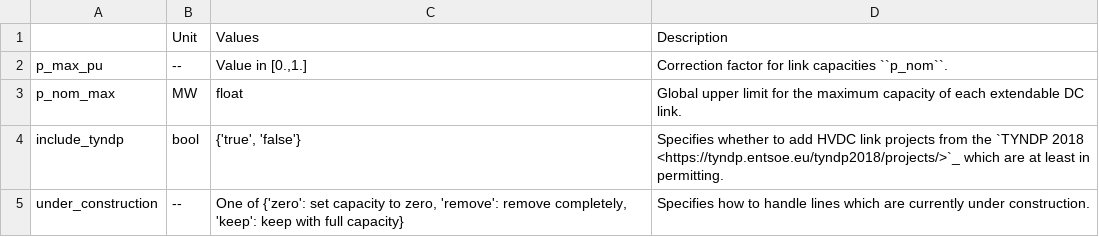
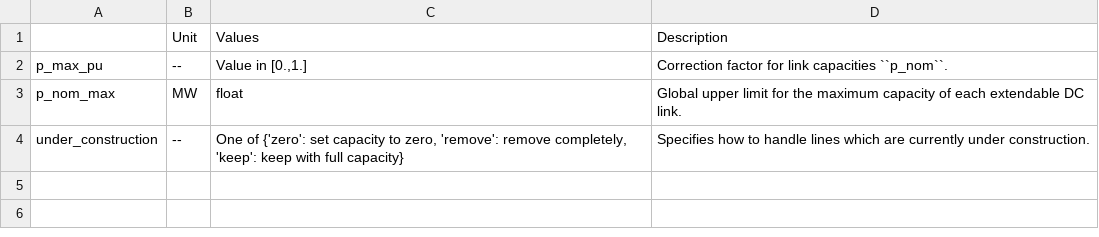
Before and after one commit to pypsa-meets-earth/pypsa-earth, a CSV file: doc/configtables/links.csv, drawn as a sheet; the diff names each change by its address in the sheet, - before the commit and + after, or states it on an @@ line.

Commit message:
remove tyndp stuff

```diff
--- a/doc/configtables/links.csv
+++ b/doc/configtables/links.csv
-row 4: include_tyndp | bool | {'true', 'false'} | Specifies whether to add HVDC link projects from the `TYNDP 2018 <https://tyndp.entsoe.eu/tyndp2018/projects/>`_ which are at least in permitting.
```
Also changed, not shown: 3 other files.
